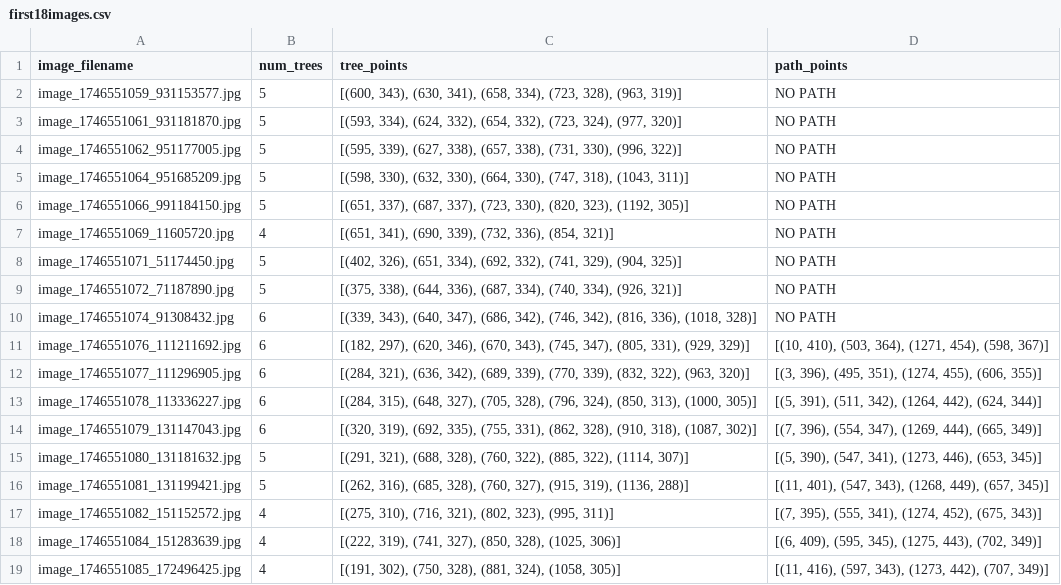
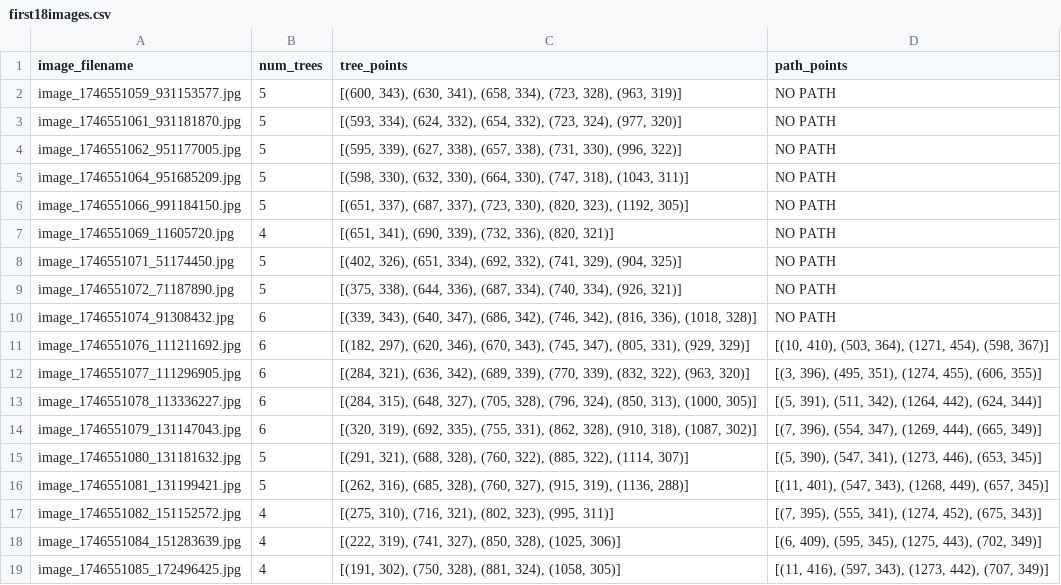
Before and after one commit to ncsu-yoon-lab/project-sgil, a CSV file: dataset/tables/first18images.csv, drawn as a sheet.

```diff
--- a/dataset/tables/first18images.csv
+++ b/dataset/tables/first18images.csv
@@ -6,3 +6,3 @@ image_1746551064_951685209.jpg,5,"[(598, 330), (632, 330), (664, 330), (747, 318
 image_1746551066_991184150.jpg,5,"[(651, 337), (687, 337), (723, 330), (820, 323), (1192, 305)]",NO PATH
-image_1746551069_11605720.jpg,4,"[(651, 341), (690, 339), (732, 336), (854, 321)]",NO PATH
+image_1746551069_11605720.jpg,4,"[(651, 341), (690, 339), (732, 336), (820, 321)]",NO PATH
 image_1746551071_51174450.jpg,5,"[(402, 326), (651, 334), (692, 332), (741, 329), (904, 325)]",NO PATH
```
Also changed, not shown: 4 other files.
